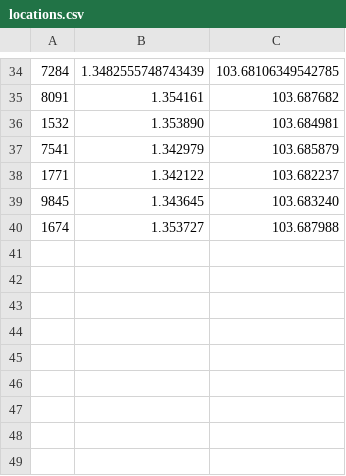
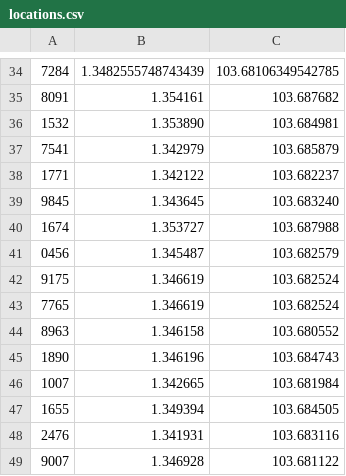
Before and after one commit to Ronald48/NTUguesser, a CSV file: locations.csv, drawn as a sheet; only a part is shown, gaps mark what is left out; the diff names each change by its address in the sheet, - before the commit and + after, or states it on an @@ line.

```diff
--- a/locations.csv
+++ b/locations.csv
+row 41: 0456 | 1.345487 | 103.682579
+row 42: 9175 | 1.346619 | 103.682524
+row 43: 7765 | 1.346619 | 103.682524
+row 44: 8963 | 1.346158 | 103.680552
+row 45: 1890 | 1.346196 | 103.684743
+row 46: 1007 | 1.342665 | 103.681984
+row 47: 1655 | 1.349394 | 103.684505
+row 48: 2476 | 1.341931 | 103.683116
+row 49: 9007 | 1.346928 | 103.681122
```
Also changed, not shown: 53 other files.
